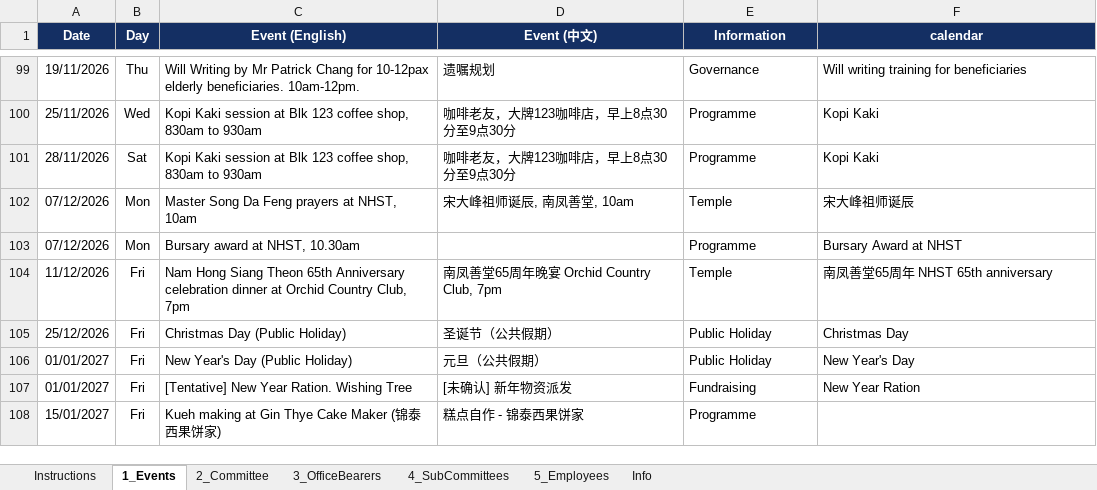
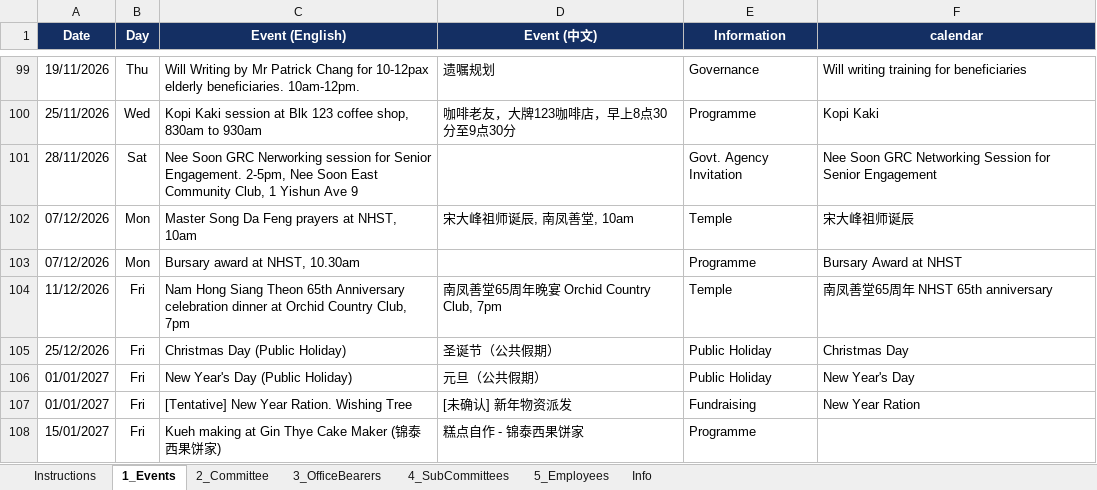
Before and after one commit to NamHongWelfareSS/Member-Handbook, an Excel workbook: data.xlsx, sheet 1_Events, drawn as a sheet; only a part is shown, gaps mark what is left out; values as stored, in another font and other column widths than the file's, no borders; the diff names each change by its address in the sheet, - before the commit and + after, or states it on an @@ line.

Commit message:
Update data.xlsx

```diff
--- a/data.xlsx (sheet 1_Events)
+++ b/data.xlsx (sheet 1_Events)
-C101 (Event (English)): Kopi Kaki session at Blk 123 coffee shop, 830am to 930am
+C101 (Event (English)): Nee Soon GRC Nerworking session for Senior Engagement. 2-5pm, Nee Soon East Community Club, 1 Yishun Ave 9
-D101 (Event (中文)): 咖啡老友，大牌123咖啡店，早上8点30分至9点30分
+D101 (Event (中文)): (empty)
-E101 (Information): Programme
+E101 (Information): Govt. Agency Invitation
-F101 (calendar): Kopi Kaki
+F101 (calendar): Nee Soon GRC Networking Session for Senior Engagement
```
